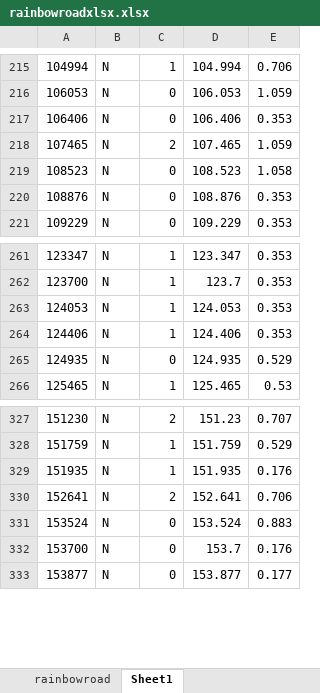
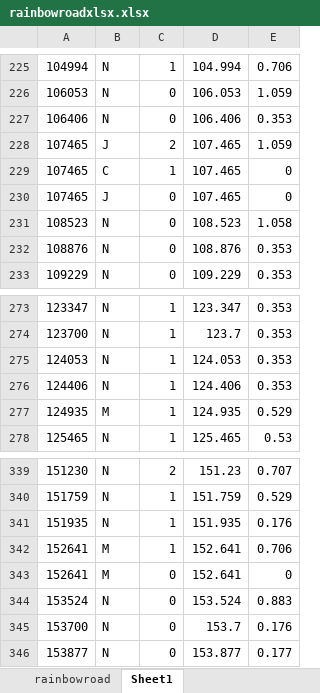
Before and after one commit to Ben-Coombes/Rhythm-Road, an Excel workbook: Assets/Resources/Rainbow Road/rainbowroadxlsx.xlsx, sheet Sheet1, drawn as a sheet; only a part is shown, gaps mark what is left out; values as stored, in another font and other column widths than the file's, no borders; addresses are those after the commit; the diff covers the shown part only; the diff names each change by its address in the sheet, - before the commit and + after, or states it on an @@ line.

```diff
--- a/Assets/Resources/Rainbow Road/rainbowroadxlsx.xlsx (sheet Sheet1)
+++ b/Assets/Resources/Rainbow Road/rainbowroadxlsx.xlsx (sheet Sheet1)
-B228: N
+B228: J
+row 229: 107465 | C | 1 | 107.465 | 0
+row 230: 107465 | J | 0 | 107.465 | 0
-B277: N
+B277: M
-C277: 0
+C277: 1
-B342: N
+B342: M
-C342: 2
+C342: 1
+row 343: 152641 | M | 0 | 152.641 | 0
```
Also changed, not shown: 10 added rows and 5 edited cells elsewhere in this sheet, formulas that keep their value, 1 other file.
